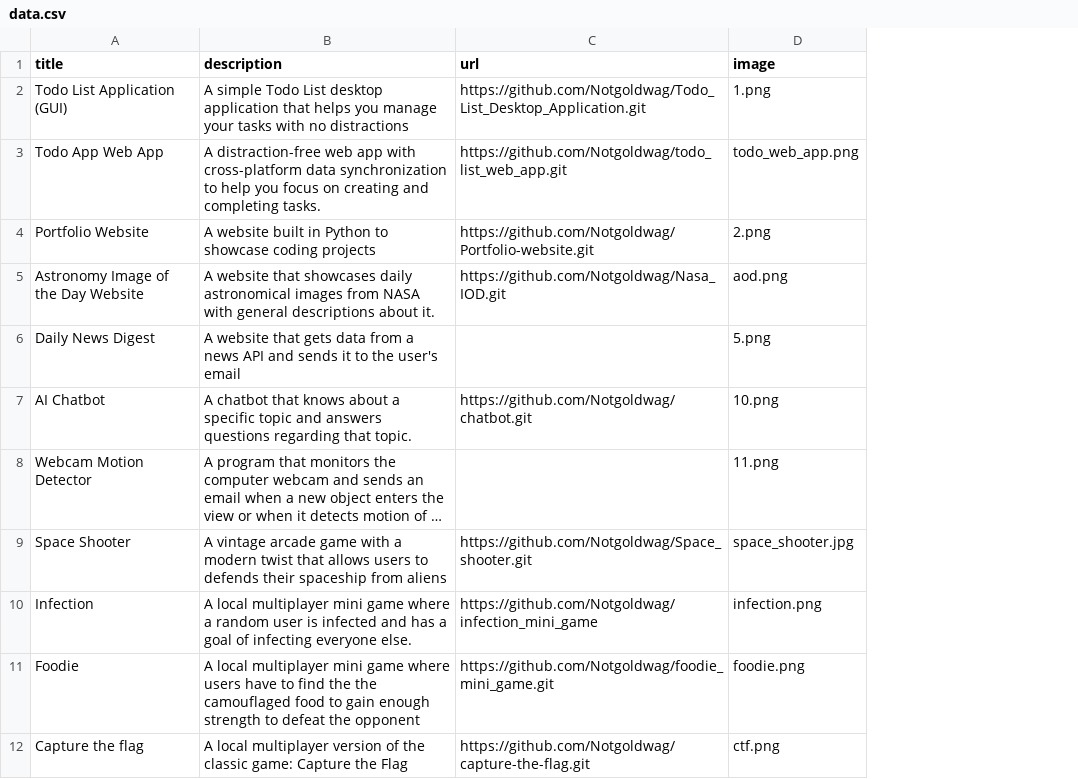
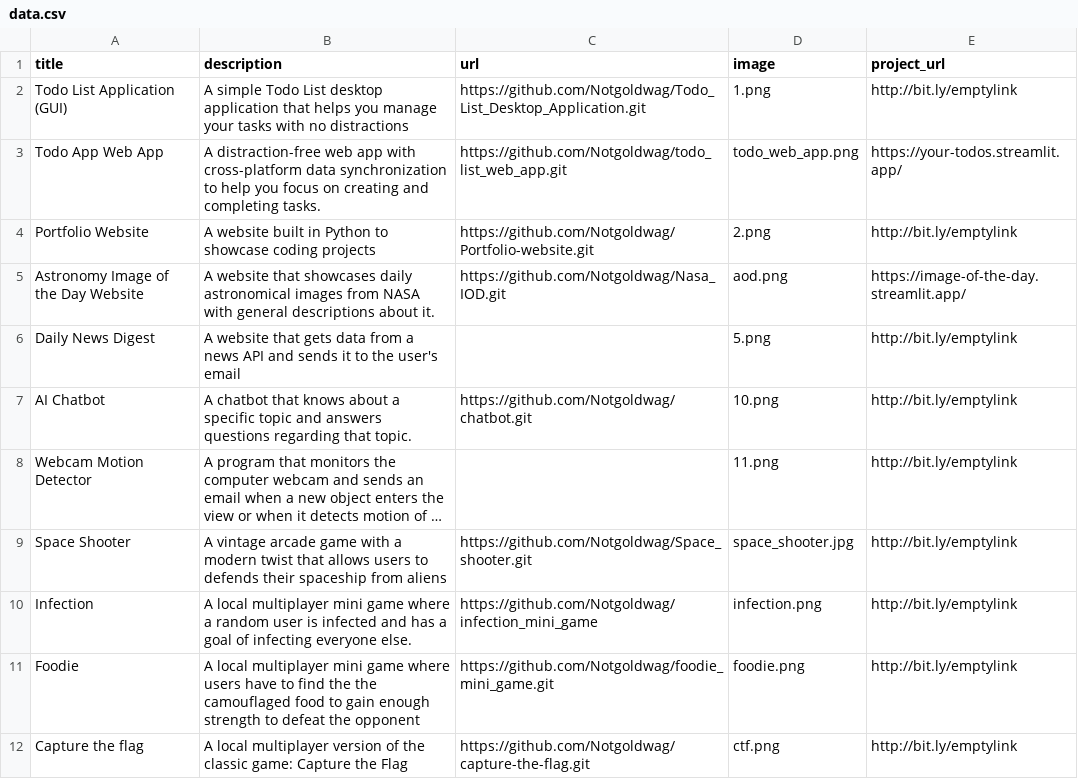
Before and after one commit to Notgoldwag/Portfolio-website, a CSV file: data.csv, drawn as a sheet; only a part is shown; long unchanged cells end in …; the diff names each change by its address in the sheet, - before the commit and + after, or states it on an @@ line.

Commit message:
added link to projects in excel db

```diff
--- a/data.csv
+++ b/data.csv
+column E (project_url), rows 2-12: http://bit.ly/emptylink | https://your-todos.streamlit.app/ | http://bit.ly/emptylink | https://image-of-the-day.streamlit.app/ | http://bit.ly/emptylink | http://bit.ly/emptylink | http://bit.ly/emptylink | http://bit.ly/emptylink | http://bit.ly/emptylink | http://bit.ly/emptylink | http://bit.ly/emptylink
```
Also changed, not shown: 1 other file.
